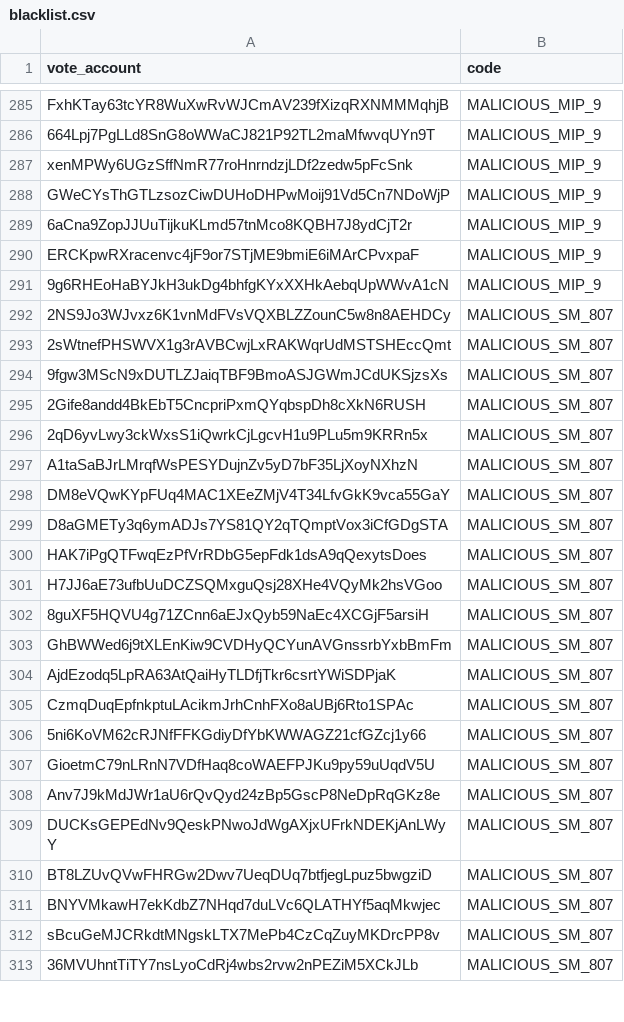
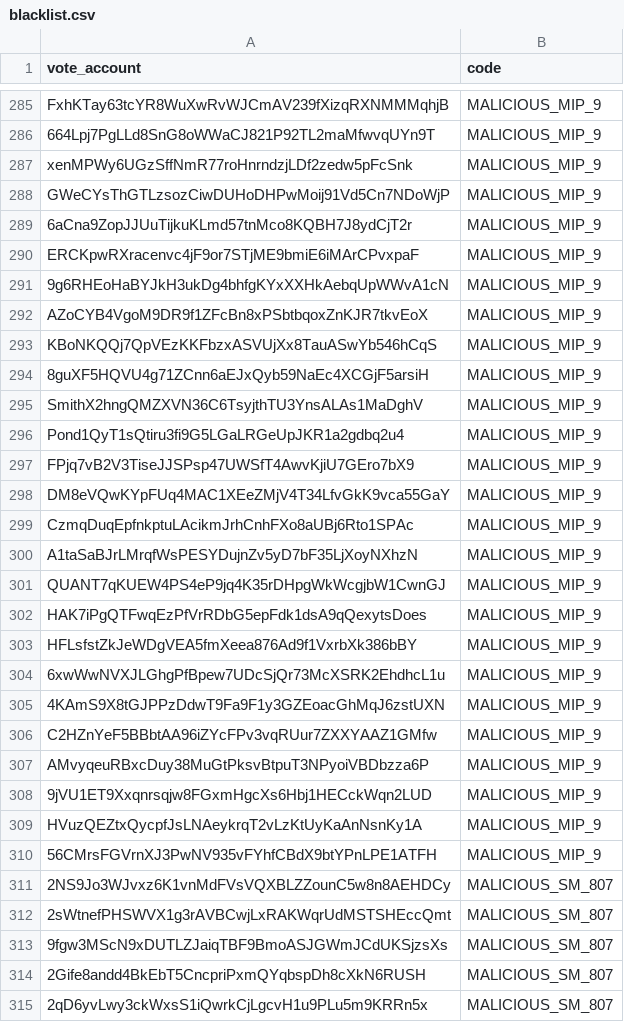
Before and after one commit to marinade-finance/delegation-strategy-2, a CSV file: blacklist.csv, drawn as a sheet; only a part is shown, gaps mark what is left out; the shorter side is filled out with more unchanged rows; the diff names each change by its address in the sheet, - before the commit and + after, or states it on an @@ line.

Commit message:
Add vote accounts for the mip.9 validators [GEN-5011] (#169)
* Add vote accounts for the mip.9 validators

* [trivial] Update blacklist.csv

```diff
--- a/blacklist.csv
+++ b/blacklist.csv
+row 292: AZoCYB4VgoM9DR9f1ZFcBn8xPSbtbqoxZnKJR7tkvEoX | MALICIOUS_MIP_9
+row 293: KBoNKQQj7QpVEzKKFbzxASVUjXx8TauASwYb546hCqS | MALICIOUS_MIP_9
+row 294: 8guXF5HQVU4g71ZCnn6aEJxQyb59NaEc4XCGjF5arsiH | MALICIOUS_MIP_9
+row 295: SmithX2hngQMZXVN36C6TsyjthTU3YnsALAs1MaDghV | MALICIOUS_MIP_9
+row 296: Pond1QyT1sQtiru3fi9G5LGaLRGeUpJKR1a2gdbq2u4 | MALICIOUS_MIP_9
+row 297: FPjq7vB2V3TiseJJSPsp47UWSfT4AwvKjiU7GEro7bX9 | MALICIOUS_MIP_9
+row 298: DM8eVQwKYpFUq4MAC1XEeZMjV4T34LfvGkK9vca55GaY | MALICIOUS_MIP_9
+row 299: CzmqDuqEpfnkptuLAcikmJrhCnhFXo8aUBj6Rto1SPAc | MALICIOUS_MIP_9
+row 300: A1taSaBJrLMrqfWsPESYDujnZv5yD7bF35LjXoyNXhzN | MALICIOUS_MIP_9
+row 301: QUANT7qKUEW4PS4eP9jq4K35rDHpgWkWcgjbW1CwnGJ | MALICIOUS_MIP_9
+row 302: HAK7iPgQTFwqEzPfVrRDbG5epFdk1dsA9qQexytsDoes | MALICIOUS_MIP_9
+row 303: HFLsfstZkJeWDgVEA5fmXeea876Ad9f1VxrbXk386bBY | MALICIOUS_MIP_9
+row 304: 6xwWwNVXJLGhgPfBpew7UDcSjQr73McXSRK2EhdhcL1u | MALICIOUS_MIP_9
+row 305: 4KAmS9X8tGJPPzDdwT9Fa9F1y3GZEoacGhMqJ6zstUXN | MALICIOUS_MIP_9
+row 306: C2HZnYeF5BBbtAA96iZYcFPv3vqRUur7ZXXYAAZ1GMfw | MALICIOUS_MIP_9
+row 307: AMvyqeuRBxcDuy38MuGtPksvBtpuT3NPyoiVBDbzza6P | MALICIOUS_MIP_9
+row 308: 9jVU1ET9Xxqnrsqjw8FGxmHgcXs6Hbj1HECckWqn2LUD | MALICIOUS_MIP_9
+row 309: HVuzQEZtxQycpfJsLNAeykrqT2vLzKtUyKaAnNsnKy1A | MALICIOUS_MIP_9
+row 310: 56CMrsFGVrnXJ3PwNV935vFYhfCBdX9btYPnLPE1ATFH | MALICIOUS_MIP_9
```
